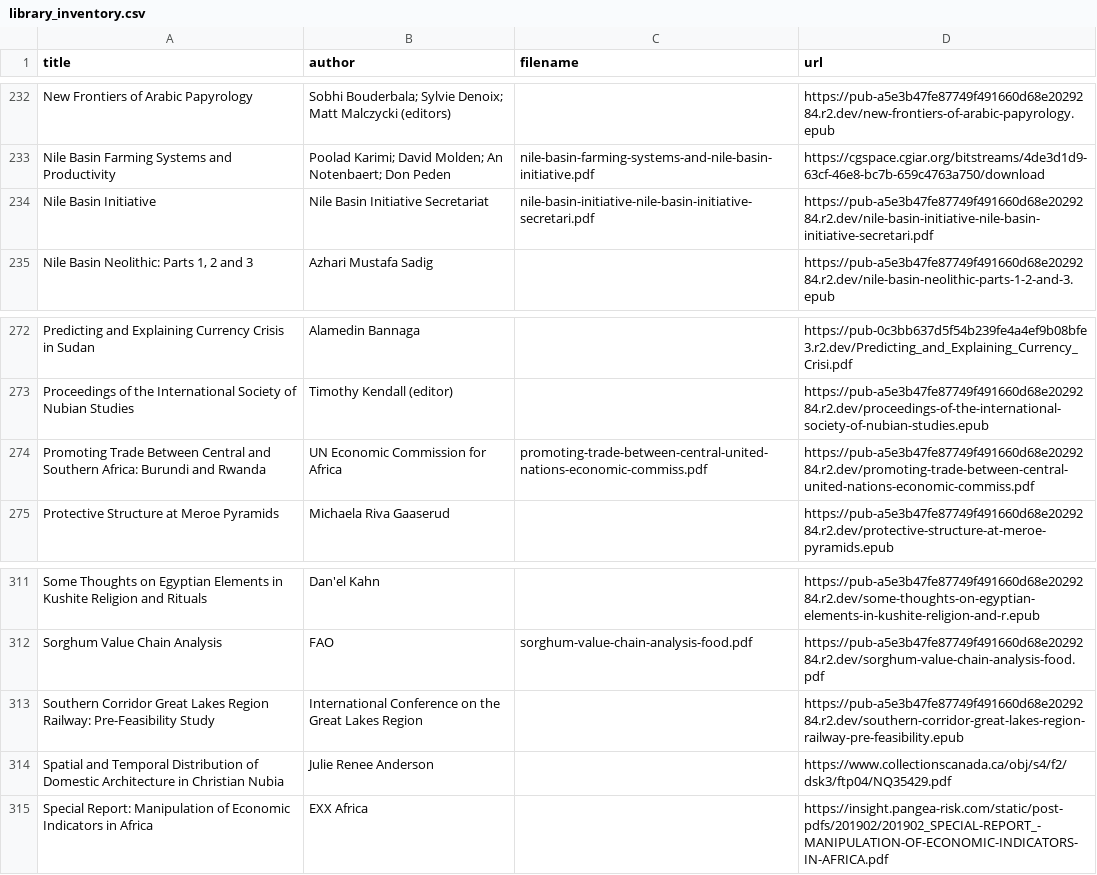
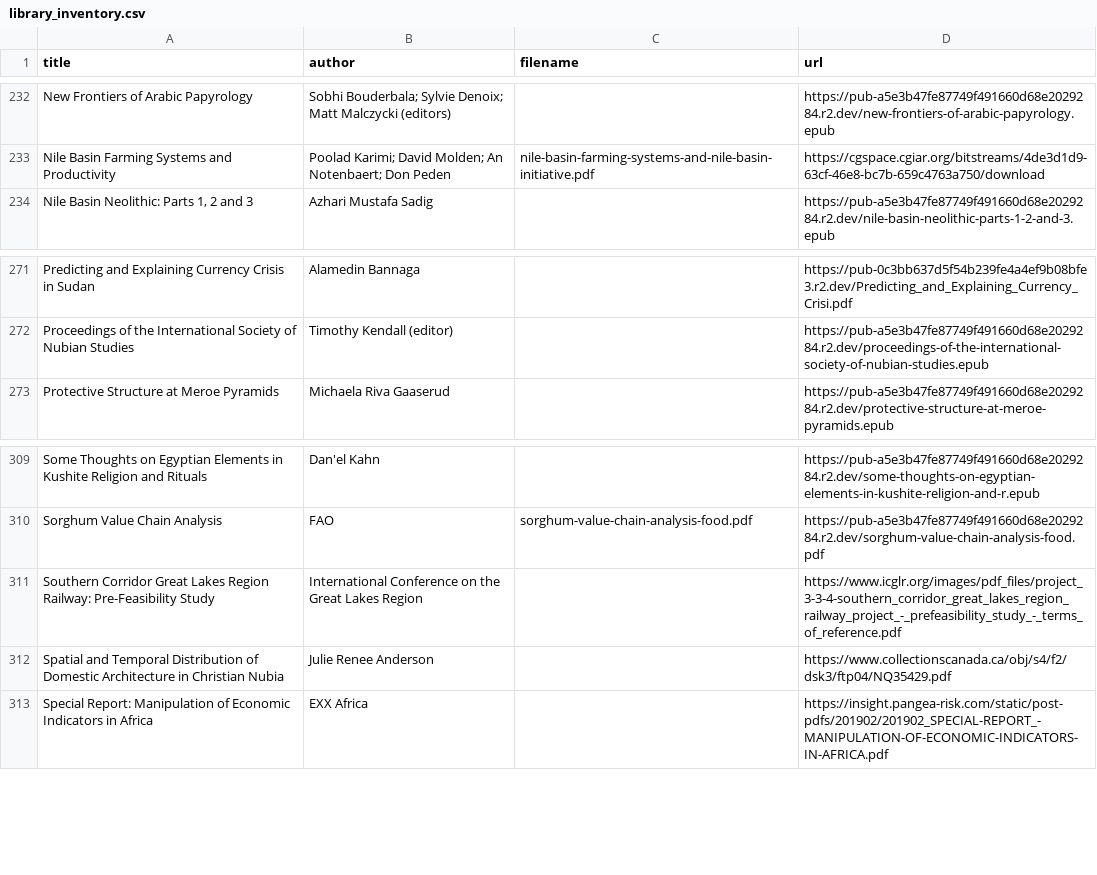
Before and after one commit to beewax/Kandaka, a CSV file: library_inventory.csv, drawn as a sheet; only a part is shown, gaps mark what is left out.

Commit message:
Consolidate two mislabelled library duplicates and link official railway terms

```diff
--- a/library_inventory.csv
+++ b/library_inventory.csv
@@ -233,3 +233,2 @@ New Frontiers of Arabic Papyrology,Sobhi Bouderbala; Sylvie Denoix; Matt Malczyc
 Nile Basin Farming Systems and Productivity,Poolad Karimi; David Molden; An Notenbaert; Don Peden,nile-basin-farming-systems-and-nile-basin-initiative.pdf,https://cgspace.cgiar.org/bitstreams/4de3d1d9-63cf-46e8-bc7b-659c4763a750/download
-Nile Basin Initiative,Nile Basin Initiative Secretariat,nile-basin-initiative-nile-basin-initiative-secretari.pdf,https://pub-a5e3b47fe87749f491660d68e2029284.r2.dev/nile-basin-initiative-nile-basin-initiative-secretari.pdf
 "Nile Basin Neolithic: Parts 1, 2 and 3",Azhari Mustafa Sadig,,https://pub-a5e3b47fe87749f491660d68e2029284.r2.dev/nile-basin-neolithic-parts-1-2-and-3.epub
@@ -273,3 +272,2 @@ Predicting and Explaining Currency Crisis in Sudan,Alamedin Bannaga,,https://pub
 Proceedings of the International Society of Nubian Studies,Timothy Kendall (editor),,https://pub-a5e3b47fe87749f491660d68e2029284.r2.dev/proceedings-of-the-international-society-of-nubian-studies.epub
-Promoting Trade Between Central and Southern Africa: Burundi and Rwanda,UN Economic Commission for Africa,promoting-trade-between-central-united-nations-economic-commiss.pdf,https://pub-a5e3b47fe87749f491660d68e2029284.r2.dev/promoting-trade-between-central-united-nations-economic-commiss.pdf
 Protective Structure at Meroe Pyramids,Michaela Riva Gaaserud,,https://pub-a5e3b47fe87749f491660d68e2029284.r2.dev/protective-structure-at-meroe-pyramids.epub
@@ -312,3 +310,3 @@ Some Thoughts on Egyptian Elements in Kushite Religion and Rituals,Dan'el Kahn,,
 Sorghum Value Chain Analysis,FAO,sorghum-value-chain-analysis-food.pdf,https://pub-a5e3b47fe87749f491660d68e2029284.r2.dev/sorghum-value-chain-analysis-food.pdf
-Southern Corridor Great Lakes Region Railway: Pre-Feasibility Study,International Conference on the Great Lakes Region,,https://pub-a5e3b47fe87749f491660d68e2029284.r2.dev/southern-corridor-great-lakes-region-railway-pre-feasibility.epub
+Southern Corridor Great Lakes Region Railway: Pre-Feasibility Study,International Conference on the Great Lakes Region,,https://www.icglr.org/images/pdf_files/project_3-3-4-southern_corridor_great_lakes_region_railway_project_-_prefeasibility_study_-_terms_of_reference.pdf
 Spatial and Temporal Distribution of Domestic Architecture in Christian Nubia,Julie Renee Anderson,,https://www.collectionscanada.ca/obj/s4/f2/dsk3/ftp04/NQ35429.pdf
```
Also changed, not shown: 5 other files.
